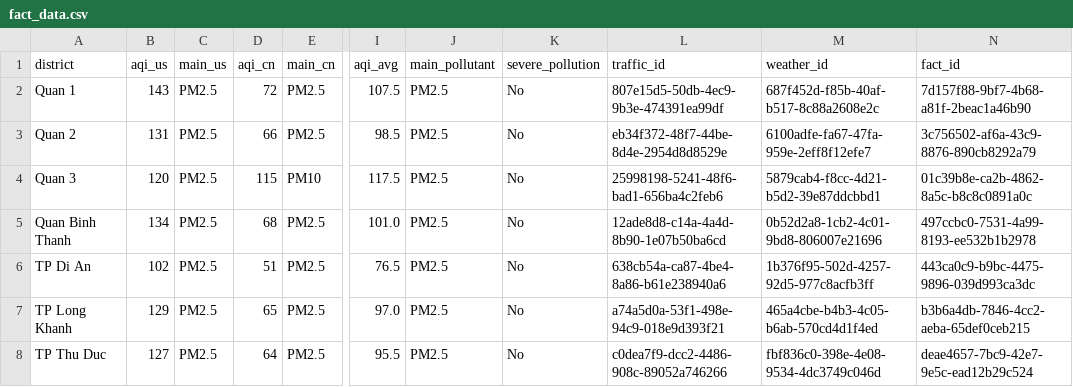
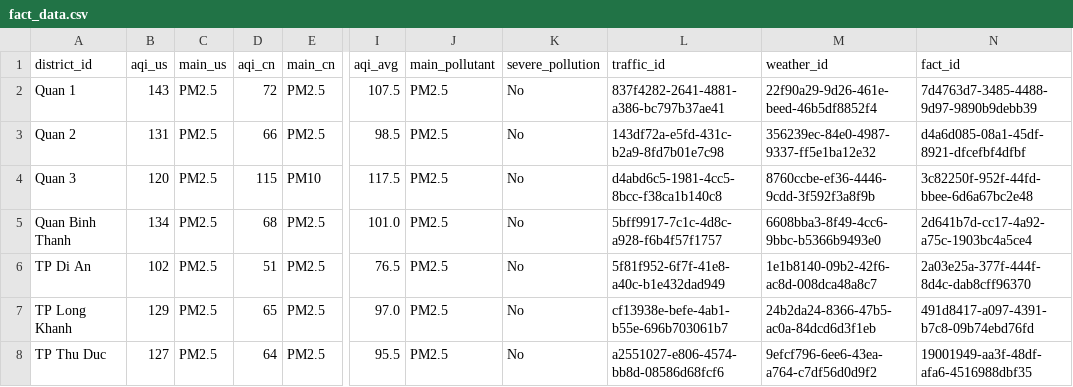
Before and after one commit to Nhannt2609/AQ-HCMC-analysis, a CSV file: src/scripts/processed_data/fact_data.csv, drawn as a sheet; only a part is shown, gaps mark what is left out; the diff names each change by its address in the sheet, - before the commit and + after, or states it on an @@ line.

```diff
--- a/src/scripts/processed_data/fact_data.csv
+++ b/src/scripts/processed_data/fact_data.csv
-A1: district
+A1: district_id
-L2 (traffic_id): 807e15d5-50db-4ec9-9b3e-474391ea99df
+L2 (traffic_id): 837f4282-2641-4881-a386-bc797b37ae41
-M2 (weather_id): 687f452d-f85b-40af-b517-8c88a2608e2c
+M2 (weather_id): 22f90a29-9d26-461e-beed-46b5df8852f4
-N2 (fact_id): 7d157f88-9bf7-4b68-a81f-2beac1a46b90
+N2 (fact_id): 7d4763d7-3485-4488-9d97-9890b9debb39
-L3 (traffic_id): eb34f372-48f7-44be-8d4e-2954d8d8529e
+L3 (traffic_id): 143df72a-e5fd-431c-b2a9-8fd7b01e7c98
-M3 (weather_id): 6100adfe-fa67-47fa-959e-2eff8f12efe7
+M3 (weather_id): 356239ec-84e0-4987-9337-ff5e1ba12e32
-N3 (fact_id): 3c756502-af6a-43c9-8876-890cb8292a79
+N3 (fact_id): d4a6d085-08a1-45df-8921-dfcefbf4dfbf
-L4 (traffic_id): 25998198-5241-48f6-bad1-656ba4c2feb6
+L4 (traffic_id): d4abd6c5-1981-4cc5-8bcc-f38ca1b140c8
-M4 (weather_id): 5879cab4-f8cc-4d21-b5d2-39e87ddcbbd1
+M4 (weather_id): 8760ccbe-ef36-4446-9cdd-3f592f3a8f9b
-N4 (fact_id): 01c39b8e-ca2b-4862-8a5c-b8c8c0891a0c
+N4 (fact_id): 3c82250f-952f-44fd-bbee-6d6a67bc2e48
-L5 (traffic_id): 12ade8d8-c14a-4a4d-8b90-1e07b50ba6cd
+L5 (traffic_id): 5bff9917-7c1c-4d8c-a928-f6b4f57f1757
-M5 (weather_id): 0b52d2a8-1cb2-4c01-9bd8-806007e21696
+M5 (weather_id): 6608bba3-8f49-4cc6-9bbc-b5366b9493e0
-N5 (fact_id): 497ccbc0-7531-4a99-8193-ee532b1b2978
+N5 (fact_id): 2d641b7d-cc17-4a92-a75c-1903bc4a5ce4
-L6 (traffic_id): 638cb54a-ca87-4be4-8a86-b61e238940a6
+L6 (traffic_id): 5f81f952-6f7f-41e8-a40c-b1e432dad949
-M6 (weather_id): 1b376f95-502d-4257-92d5-977c8acfb3ff
+M6 (weather_id): 1e1b8140-09b2-42f6-ac8d-008dca48a8c7
-N6 (fact_id): 443ca0c9-b9bc-4475-9896-039d993ca3dc
+N6 (fact_id): 2a03e25a-377f-444f-8d4c-dab8cff96370
-L7 (traffic_id): a74a5d0a-53f1-498e-94c9-018e9d393f21
+L7 (traffic_id): cf13938e-befe-4ab1-b55e-696b703061b7
-M7 (weather_id): 465a4cbe-b4b3-4c05-b6ab-570cd4d1f4ed
+M7 (weather_id): 24b2da24-8366-47b5-ac0a-84dcd6d3f1eb
-N7 (fact_id): b3b6a4db-7846-4cc2-aeba-65def0ceb215
+N7 (fact_id): 491d8417-a097-4391-b7c8-09b74ebd76fd
-L8 (traffic_id): c0dea7f9-dcc2-4486-908c-89052a746266
+L8 (traffic_id): a2551027-e806-4574-bb8d-08586d68fcf6
-M8 (weather_id): fbf836c0-398e-4e08-9534-4dc3749c046d
+M8 (weather_id): 9efcf796-6ee6-43ea-a764-c7df56d0d9f2
-N8 (fact_id): deae4657-7bc9-42e7-9e5c-ead12b29c524
+N8 (fact_id): 19001949-aa3f-48df-afa6-4516988dbf35
```
Also changed, not shown: src/scripts/processed_data/traffic_data.csv, src/scripts/processed_data/weather_data.csv, 1 other file.
